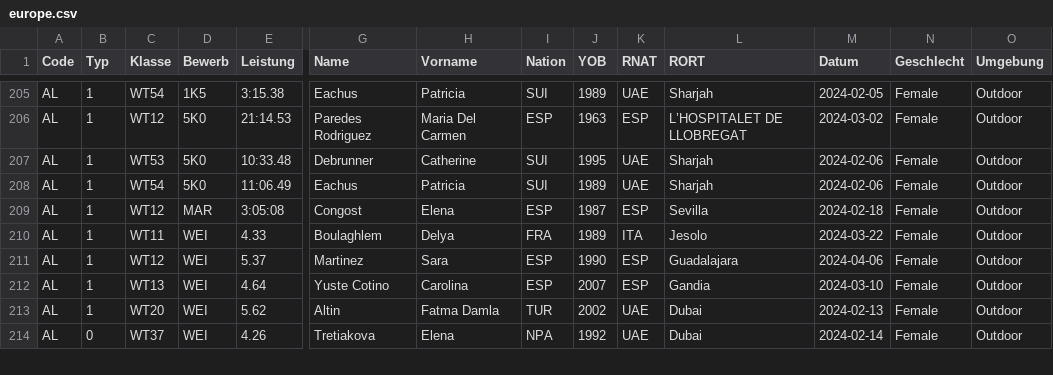
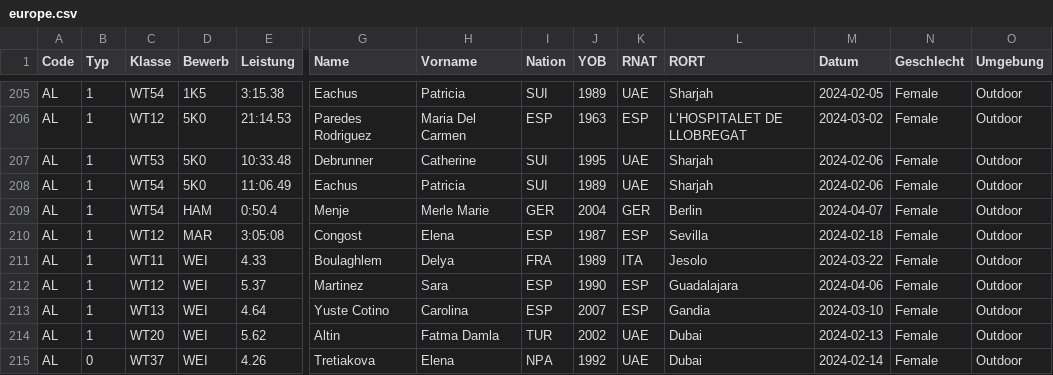
Before and after one commit to nimarion/para-records, a CSV file: leads/europe.csv, drawn as a sheet; only a part is shown, gaps mark what is left out; rows hold the shown columns only; the diff names each change by its address in the sheet, - before the commit and + after, or states it on an @@ line.

```diff
--- a/leads/europe.csv
+++ b/leads/europe.csv
+row 209: AL | 1 | WT54 | HAM | 0:50.4 | Menje | Merle Marie | GER | 2004 | GER | Berlin | 2024-04-07 | Female | Outdoor
```
Also changed, not shown: leads/oceania.csv, leads/world.csv.
